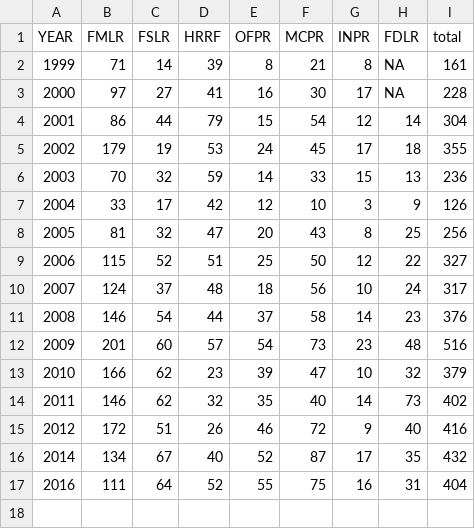
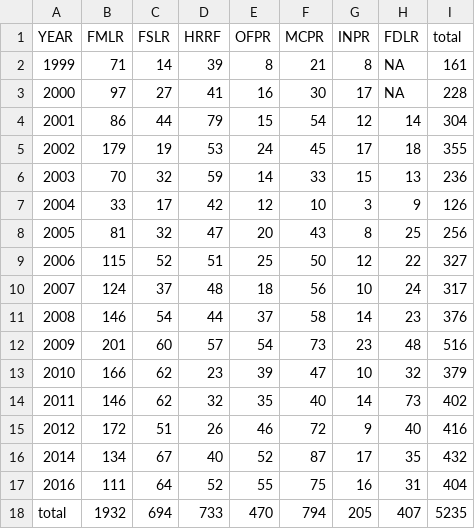
Before and after one commit to mhepner90/Florida-Keys-Reef-Fish-Biodiversity, a CSV file: fk_sample_summary.csv, drawn as a sheet; the diff names each change by its address in the sheet, - before the commit and + after, or states it on an @@ line.

Commit message:
sample summary

```diff
--- a/fk_sample_summary.csv
+++ b/fk_sample_summary.csv
+row 18: total | 1932 | 694 | 733 | 470 | 794 | 205 | 407 | 5235
```
Also changed, not shown: fk_sample_grouped_strata_summary.csv, 4 other files.
